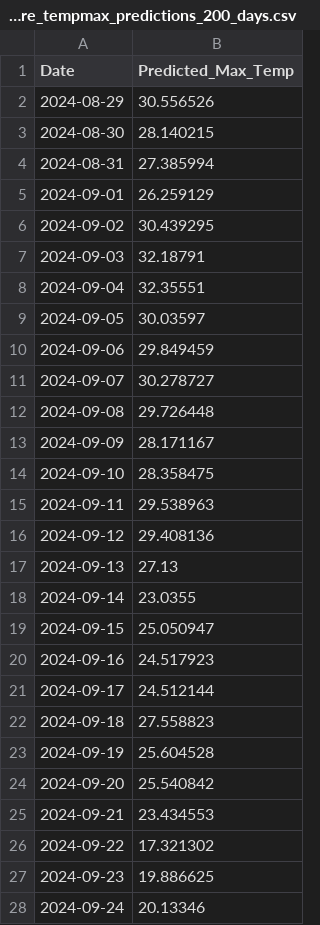
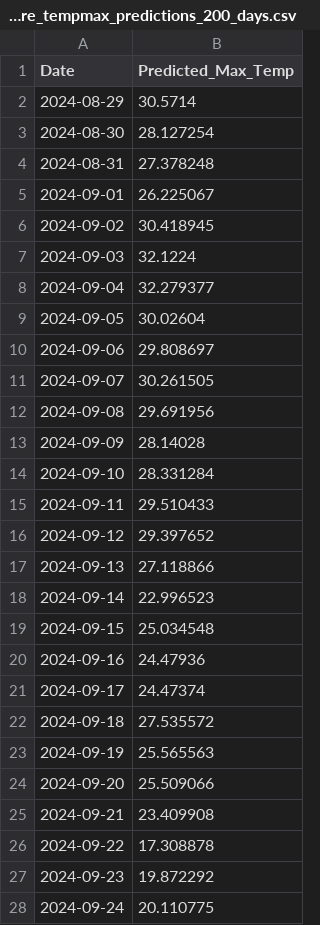
Before and after one commit to NgocDungNguyen/AI_asm2, a CSV file: models/XGBoost/results/future_tempmax_predictions_200_days.csv, drawn as a sheet; only a part is shown; the diff covers the shown part only.

```diff
--- a/models/XGBoost/results/future_tempmax_predictions_200_days.csv
+++ b/models/XGBoost/results/future_tempmax_predictions_200_days.csv
@@ -1,28 +1,28 @@
 Date,Predicted_Max_Temp
-2024-08-29,30.556526
-2024-08-30,28.140215
-2024-08-31,27.385994
-2024-09-01,26.259129
-2024-09-02,30.439295
-2024-09-03,32.18791
-2024-09-04,32.35551
-2024-09-05,30.03597
-2024-09-06,29.849459
-2024-09-07,30.278727
-2024-09-08,29.726448
-2024-09-09,28.171167
-2024-09-10,28.358475
-2024-09-11,29.538963
-2024-09-12,29.408136
-2024-09-13,27.13
-2024-09-14,23.0355
-2024-09-15,25.050947
-2024-09-16,24.517923
-2024-09-17,24.512144
-2024-09-18,27.558823
-2024-09-19,25.604528
-2024-09-20,25.540842
-2024-09-21,23.434553
-2024-09-22,17.321302
-2024-09-23,19.886625
-2024-09-24,20.13346
+2024-08-29,30.5714
+2024-08-30,28.127254
+2024-08-31,27.378248
+2024-09-01,26.225067
+2024-09-02,30.418945
+2024-09-03,32.1224
+2024-09-04,32.279377
+2024-09-05,30.02604
+2024-09-06,29.808697
+2024-09-07,30.261505
+2024-09-08,29.691956
+2024-09-09,28.14028
+2024-09-10,28.331284
+2024-09-11,29.510433
+2024-09-12,29.397652
+2024-09-13,27.118866
+2024-09-14,22.996523
+2024-09-15,25.034548
+2024-09-16,24.47936
+2024-09-17,24.47374
+2024-09-18,27.535572
+2024-09-19,25.565563
+2024-09-20,25.509066
+2024-09-21,23.409908
+2024-09-22,17.308878
+2024-09-23,19.872292
+2024-09-24,20.110775
```
Also changed, not shown: 173 edited cells elsewhere in this file, models/XGBoost/preprocessing/X_test.csv, models/XGBoost/preprocessing/processed_data.csv, 7 other files.
